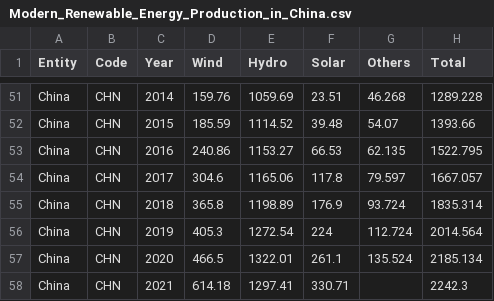
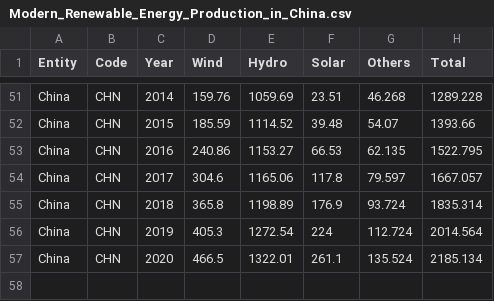
Before and after one commit to Chun-Hang/COS30045_Takoyaki, a CSV file: Modern_Renewable_Energy_Production_in_China.csv, drawn as a sheet; only a part is shown, gaps mark what is left out; the diff names each change by its address in the sheet, - before the commit and + after, or states it on an @@ line.

```diff
--- a/Modern_Renewable_Energy_Production_in_China.csv
+++ b/Modern_Renewable_Energy_Production_in_China.csv
-row 58: China | CHN | 2021 | 614.18 | 1297.41 | 330.71 |  | 2242.3
```
Also changed, not shown: Modern_Renewable_Energy_Production_in_Germany.csv, 15 other files.
